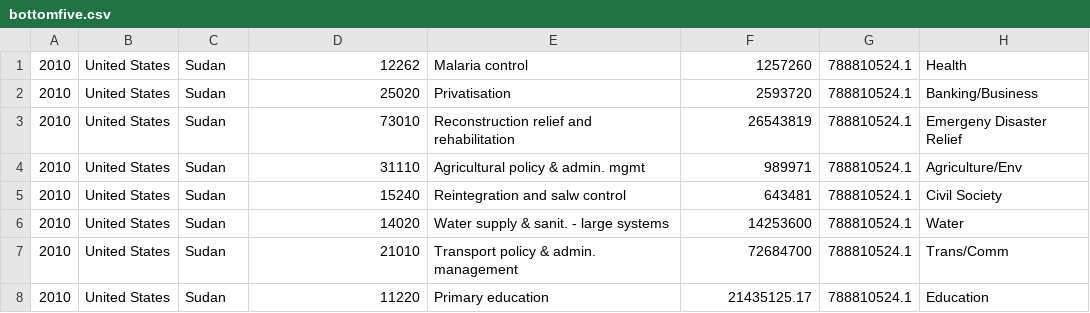
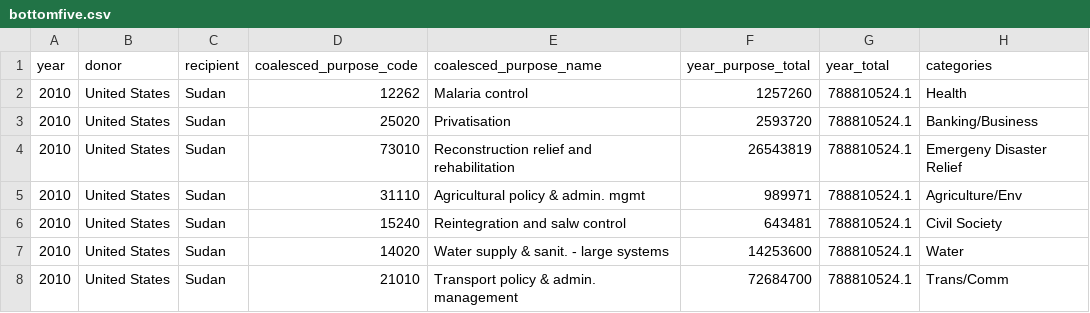
Before and after one commit to mercye/storytelling-projects, a CSV file: Project1/data/bottomfive.csv, drawn as a sheet; only a part is shown; the shorter side is filled out with more unchanged rows; the diff names each change by its address in the sheet, - before the commit and + after, or states it on an @@ line.

Commit message:
changing data sources and adding second d3 chart

```diff
--- a/Project1/data/bottomfive.csv
+++ b/Project1/data/bottomfive.csv
+row 1: year | donor | recipient | coalesced_purpose_code | coalesced_purpose_name | year_purpose_total | year_total | categories
```
Also changed, not shown: Project1/data/topfive.csv, 2 other files.
